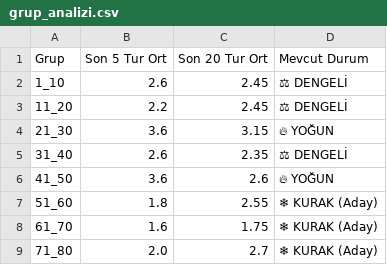
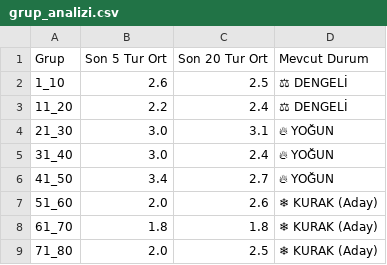
Before and after one commit to egemenulucay-52/hizli-on-numara, a CSV file: grup_analizi.csv, drawn as a sheet; the diff names each change by its address in the sheet, - before the commit and + after, or states it on an @@ line.

```diff
--- a/grup_analizi.csv
+++ b/grup_analizi.csv
-C2 (Son 20 Tur Ort): 2.45
+C2 (Son 20 Tur Ort): 2.5
-C3 (Son 20 Tur Ort): 2.45
+C3 (Son 20 Tur Ort): 2.4
-B4 (Son 5 Tur Ort): 3.6
+B4 (Son 5 Tur Ort): 3.0
-C4 (Son 20 Tur Ort): 3.15
+C4 (Son 20 Tur Ort): 3.1
-B5 (Son 5 Tur Ort): 2.6
+B5 (Son 5 Tur Ort): 3.0
-C5 (Son 20 Tur Ort): 2.35
+C5 (Son 20 Tur Ort): 2.4
-D5 (Mevcut Durum): ⚖ DENGELİ
+D5 (Mevcut Durum): 🔥 YOĞUN
-B6 (Son 5 Tur Ort): 3.6
+B6 (Son 5 Tur Ort): 3.4
-C6 (Son 20 Tur Ort): 2.6
+C6 (Son 20 Tur Ort): 2.7
-B7 (Son 5 Tur Ort): 1.8
+B7 (Son 5 Tur Ort): 2.0
-C7 (Son 20 Tur Ort): 2.55
+C7 (Son 20 Tur Ort): 2.6
-B8 (Son 5 Tur Ort): 1.6
+B8 (Son 5 Tur Ort): 1.8
-C8 (Son 20 Tur Ort): 1.75
+C8 (Son 20 Tur Ort): 1.8
-C9 (Son 20 Tur Ort): 2.7
+C9 (Son 20 Tur Ort): 2.5
```
Also changed, not shown: 2 other files.
